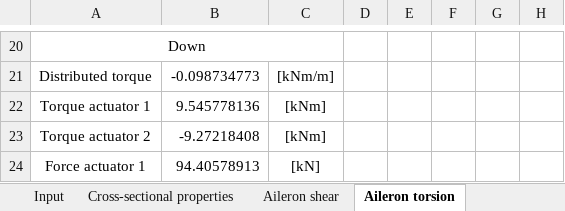
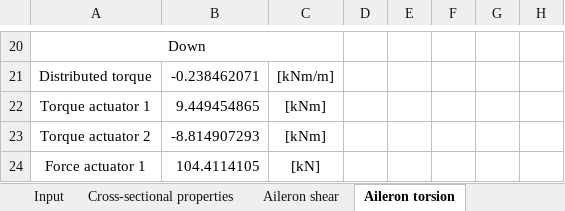
Before and after one commit to LukeDeWaal/SVV2019, an Excel workbook: SVV 2019 Analytical Model.xlsx, sheet Aileron torsion, drawn as a sheet; only a part is shown, gaps mark what is left out; values as stored, in another font and other column widths than the file's, no borders; the diff covers the shown part only; the diff names each change by its address in the sheet, - before the commit and + after, or states it on an @@ line.

```diff
--- a/SVV 2019 Analytical Model.xlsx (sheet Aileron torsion)
+++ b/SVV 2019 Analytical Model.xlsx (sheet Aileron torsion)
-B21: -0.098734773
+B21: -0.238462071
-B22: 9.545778136
+B22: 9.449454865
-B23: -9.27218408
+B23: -8.814907293
-B24: 94.40578913
+B24: 104.4114105
```
Also changed, not shown: 4 added rows, 4 removed rows and 24 edited cells elsewhere in this sheet, sheet Internal Force Diagrams, sheet Superpositioning, sheet Aileron shear, sheet Cross-sectional properties, sheet Input, hidden cells, charts or pictures, 5 other files.
